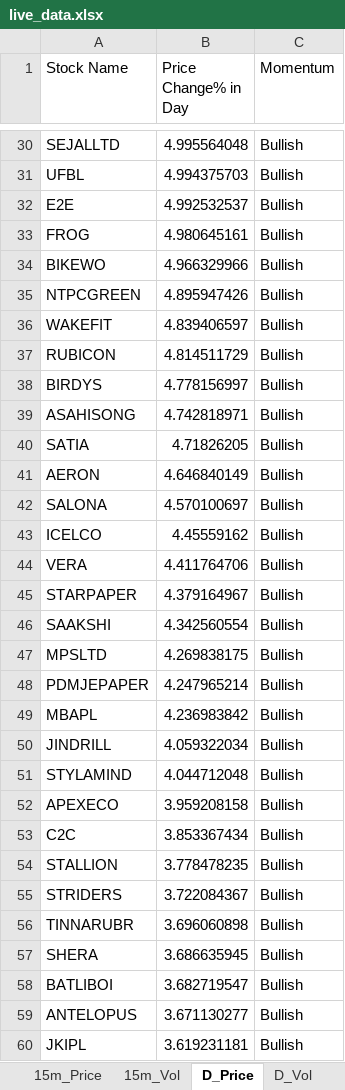
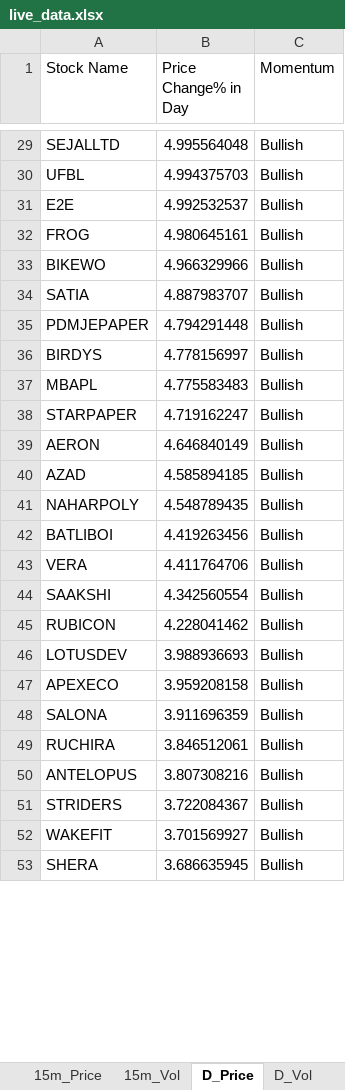
Before and after one commit to srbsharma92/priceAction2, an Excel workbook: data/live_data.xlsx, sheet D_Price, drawn as a sheet; only a part is shown, gaps mark what is left out; values as stored, in another font and other column widths than the file's, no borders; removed rows and columns are numbered as before the commit, all else as after; the diff covers the shown part only; the diff names each change by its address in the sheet, - before the commit and + after, or states it on an @@ line.

```diff
--- a/data/live_data.xlsx (sheet D_Price)
+++ b/data/live_data.xlsx (sheet D_Price)
-row 35: NTPCGREEN | 4.895947426 | Bullish
-row 36: WAKEFIT | 4.839406597 | Bullish
-row 37: RUBICON | 4.814511729 | Bullish
+row 34: SATIA | 4.887983707 | Bullish
+row 35: PDMJEPAPER | 4.794291448 | Bullish
-row 39: ASAHISONG | 4.742818971 | Bullish
-row 40: SATIA | 4.71826205 | Bullish
+row 37: MBAPL | 4.775583483 | Bullish
+row 38: STARPAPER | 4.719162247 | Bullish
-row 42: SALONA | 4.570100697 | Bullish
-row 43: ICELCO | 4.45559162 | Bullish
+row 40: AZAD | 4.585894185 | Bullish
+row 41: NAHARPOLY | 4.548789435 | Bullish
+row 42: BATLIBOI | 4.419263456 | Bullish
-row 45: STARPAPER | 4.379164967 | Bullish
-row 47: MPSLTD | 4.269838175 | Bullish
-row 48: PDMJEPAPER | 4.247965214 | Bullish
-row 49: MBAPL | 4.236983842 | Bullish
-row 50: JINDRILL | 4.059322034 | Bullish
-row 51: STYLAMIND | 4.044712048 | Bullish
+row 45: RUBICON | 4.228041462 | Bullish
+row 46: LOTUSDEV | 3.988936693 | Bullish
-row 53: C2C | 3.853367434 | Bullish
-row 54: STALLION | 3.778478235 | Bullish
+row 48: SALONA | 3.911696359 | Bullish
+row 49: RUCHIRA | 3.846512061 | Bullish
+row 50: ANTELOPUS | 3.807308216 | Bullish
-row 56: TINNARUBR | 3.696060898 | Bullish
+row 52: WAKEFIT | 3.701569927 | Bullish
-row 58: BATLIBOI | 3.682719547 | Bullish
-row 59: ANTELOPUS | 3.671130277 | Bullish
-row 60: JKIPL | 3.619231181 | Bullish
```
Also changed, not shown: 24 added rows, 24 removed rows, 1 moved row and 8 edited cells elsewhere in this sheet, sheet 5m_Vol, sheet 15m_Price, sheet 5m_Price, sheet D_Vol, sheet 15m_Vol, sheet Opening, 1 more sheet.
